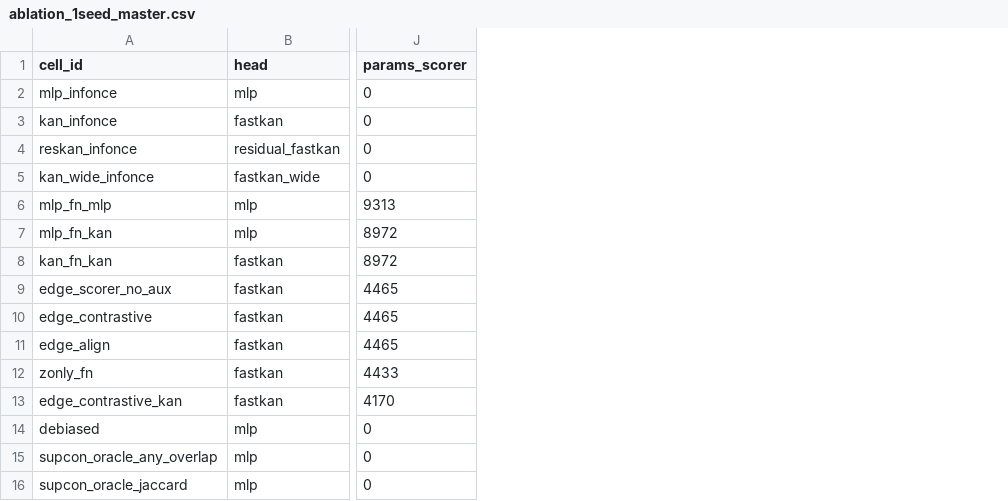
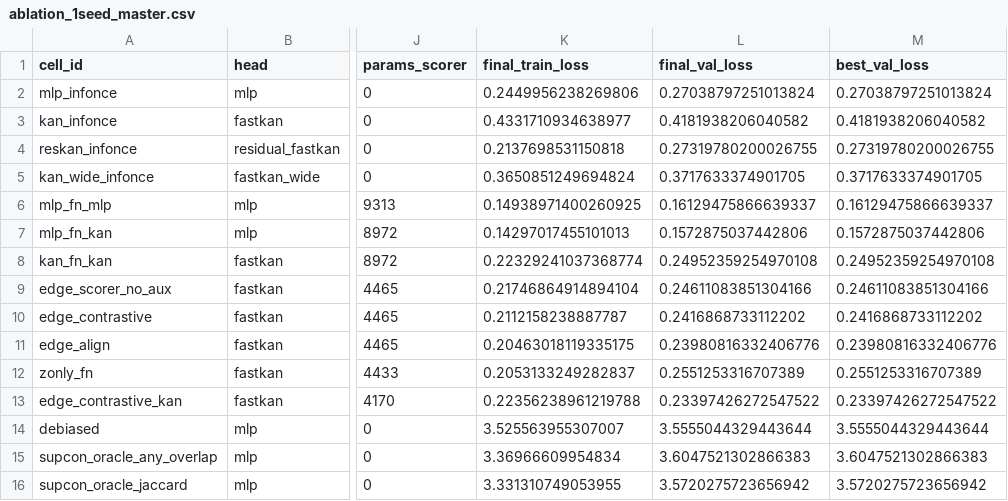
Before and after one commit to ArifXO/KAN_FPCL, a CSV file: runs/results/ablation_1seed_master.csv, drawn as a sheet; only a part is shown, gaps mark what is left out; the diff names each change by its address in the sheet, - before the commit and + after, or states it on an @@ line.

```diff
--- a/runs/results/ablation_1seed_master.csv
+++ b/runs/results/ablation_1seed_master.csv
+column K (final_train_loss), rows 2-16: 0.2449956238269806 | 0.4331710934638977 | 0.2137698531150818 | 0.3650851249694824 | 0.14938971400260925 | 0.14297017455101013 | 0.22329241037368774 | 0.21746864914894104 | 0.2112158238887787 | 0.20463018119335175 | 0.2053133249282837 | 0.22356238961219788 | 3.525563955307007 | 3.36966609954834 | 3.331310749053955
+column L (final_val_loss), rows 2-16: 0.27038797251013824 | 0.4181938206040582 | 0.27319780200026755 | 0.3717633374901705 | 0.16129475866639337 | 0.1572875037442806 | 0.24952359254970108 | 0.24611083851304166 | 0.2416868733112202 | 0.23980816332406776 | 0.2551253316707389 | 0.23397426272547522 | 3.5555044329443644 | 3.6047521302866383 | 3.5720275723656942
+column M (best_val_loss), rows 2-16: 0.27038797251013824 | 0.4181938206040582 | 0.27319780200026755 | 0.3717633374901705 | 0.16129475866639337 | 0.1572875037442806 | 0.24952359254970108 | 0.24611083851304166 | 0.2416868733112202 | 0.23980816332406776 | 0.2551253316707389 | 0.23397426272547522 | 3.5555044329443644 | 3.6047521302866383 | 3.5720275723656942
```
Also changed, not shown: 6 other files.
